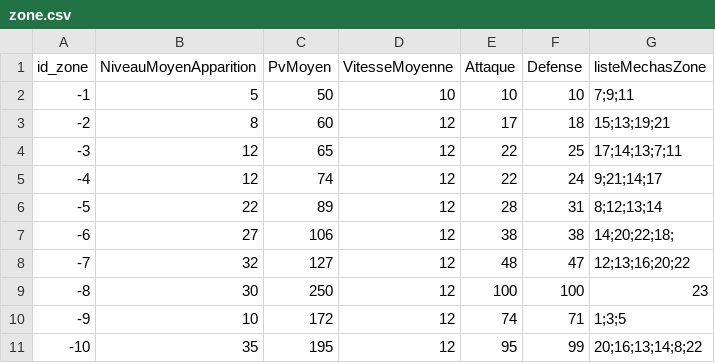
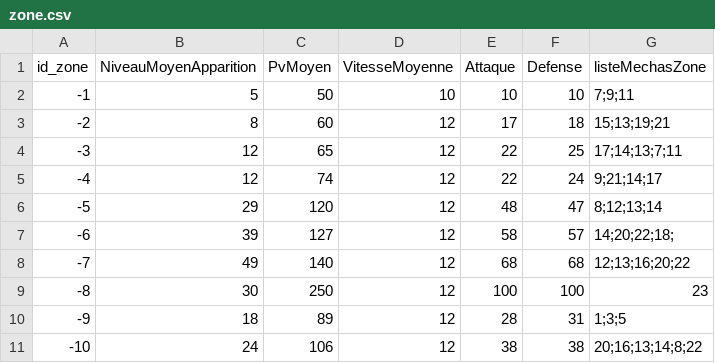
Before and after one commit to ThoomasKDS/Mechaquest, a CSV file: save/zone.csv, drawn as a sheet.

```diff
--- a/save/zone.csv
+++ b/save/zone.csv
@@ -5,7 +5,7 @@ id_zone,NiveauMoyenApparition,PvMoyen,VitesseMoyenne,Attaque,Defense,listeMechas
 -4,12,74,12,22,24,9;21;14;17
--5,22,89,12,28,31,8;12;13;14
--6,27,106,12,38,38,14;20;22;18;
--7,32,127,12,48,47,12;13;16;20;22
+-5,29,120,12,48,47,8;12;13;14
+-6,39,127,12,58,57,14;20;22;18;
+-7,49,140,12,68,68,12;13;16;20;22
 -8,30,250,12,100,100,23
--9,10,172,12,74,71,1;3;5
--10,35,195,12,95,99,20;16;13;14;8;22
+-9,18,89,12,28,31,1;3;5
+-10,24,106,12,38,38,20;16;13;14;8;22
```
Also changed, not shown: save/infomechas.csv, save/pnj.csv, 4 other files.
